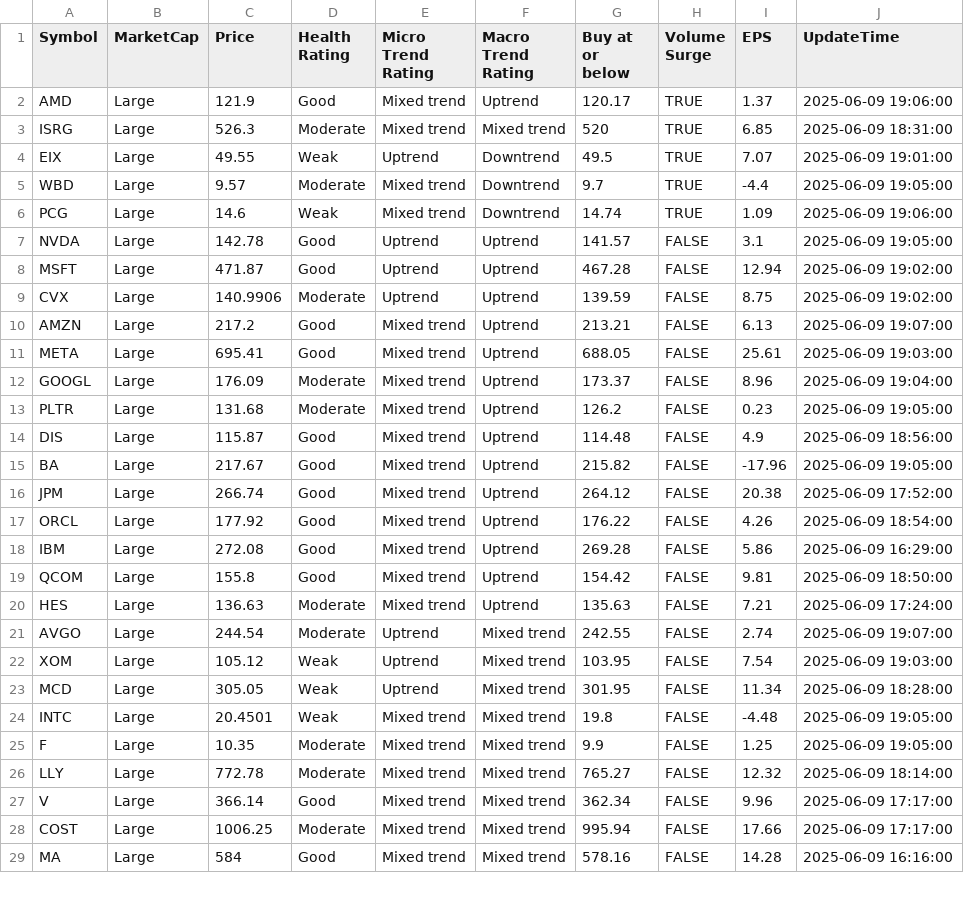
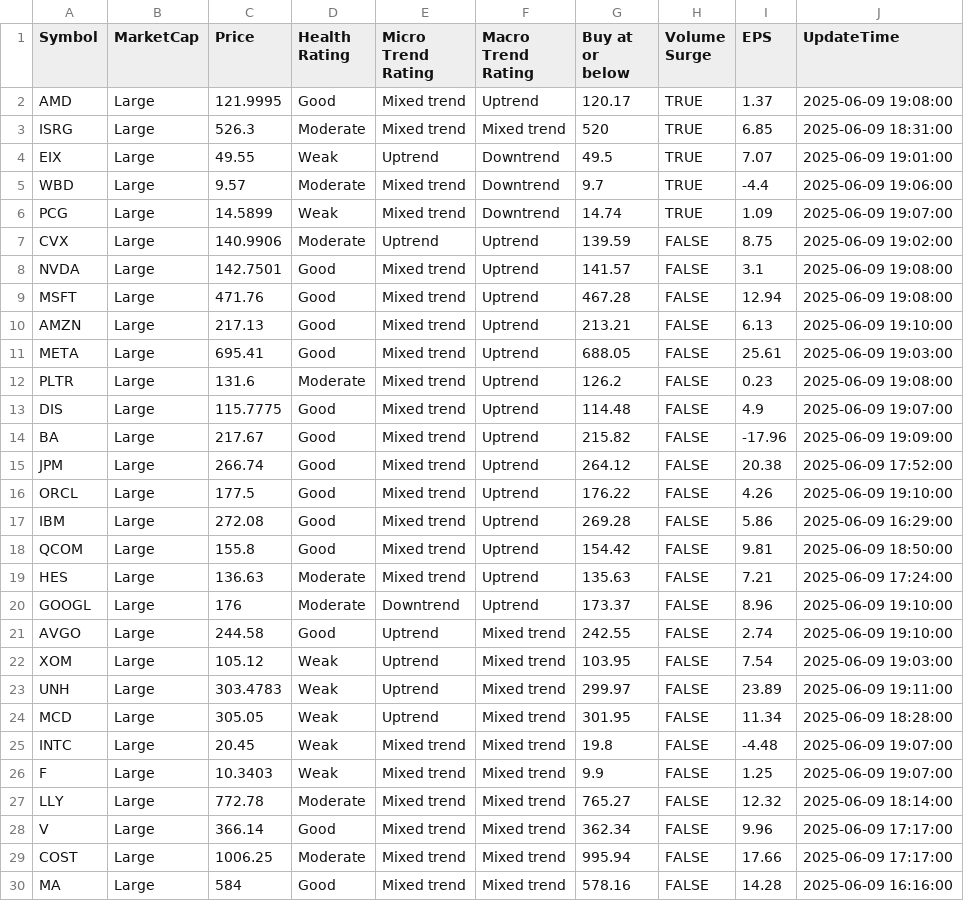
Before and after one commit to kuppal3gt/MSF, a CSV file: results_essential.csv, drawn as a sheet; only a part is shown; the diff covers the shown part only.

```diff
--- a/results_essential.csv
+++ b/results_essential.csv
@@ -1,18 +1,17 @@
 "Symbol","MarketCap","Price","Health Rating","Micro Trend Rating","Macro Trend Rating","Buy at or below","Volume Surge","EPS","UpdateTime"
-"AMD","Large",121.9,"Good","Mixed trend","Uptrend",120.17,TRUE,1.37,"2025-06-09 19:06:00"
+"AMD","Large",121.9995,"Good","Mixed trend","Uptrend",120.17,TRUE,1.37,"2025-06-09 19:08:00"
 "ISRG","Large",526.3,"Moderate","Mixed trend","Mixed trend",520,TRUE,6.85,"2025-06-09 18:31:00"
 "EIX","Large",49.55,"Weak","Uptrend","Downtrend",49.5,TRUE,7.07,"2025-06-09 19:01:00"
-"WBD","Large",9.57,"Moderate","Mixed trend","Downtrend",9.7,TRUE,-4.4,"2025-06-09 19:05:00"
-"PCG","Large",14.6,"Weak","Mixed trend","Downtrend",14.74,TRUE,1.09,"2025-06-09 19:06:00"
-"NVDA","Large",142.78,"Good","Uptrend","Uptrend",141.57,FALSE,3.1,"2025-06-09 19:05:00"
-"MSFT","Large",471.87,"Good","Uptrend","Uptrend",467.28,FALSE,12.94,"2025-06-09 19:02:00"
+"WBD","Large",9.57,"Moderate","Mixed trend","Downtrend",9.7,TRUE,-4.4,"2025-06-09 19:06:00"
+"PCG","Large",14.5899,"Weak","Mixed trend","Downtrend",14.74,TRUE,1.09,"2025-06-09 19:07:00"
 "CVX","Large",140.9906,"Moderate","Uptrend","Uptrend",139.59,FALSE,8.75,"2025-06-09 19:02:00"
-"AMZN","Large",217.2,"Good","Mixed trend","Uptrend",213.21,FALSE,6.13,"2025-06-09 19:07:00"
+"NVDA","Large",142.7501,"Good","Mixed trend","Uptrend",141.57,FALSE,3.1,"2025-06-09 19:08:00"
+"MSFT","Large",471.76,"Good","Mixed trend","Uptrend",467.28,FALSE,12.94,"2025-06-09 19:08:00"
+"AMZN","Large",217.13,"Good","Mixed trend","Uptrend",213.21,FALSE,6.13,"2025-06-09 19:10:00"
 "META","Large",695.41,"Good","Mixed trend","Uptrend",688.05,FALSE,25.61,"2025-06-09 19:03:00"
-"GOOGL","Large",176.09,"Moderate","Mixed trend","Uptrend",173.37,FALSE,8.96,"2025-06-09 19:04:00"
-"PLTR","Large",131.68,"Moderate","Mixed trend","Uptrend",126.2,FALSE,0.23,"2025-06-09 19:05:00"
-"DIS","Large",115.87,"Good","Mixed trend","Uptrend",114.48,FALSE,4.9,"2025-06-09 18:56:00"
-"BA","Large",217.67,"Good","Mixed trend","Uptrend",215.82,FALSE,-17.96,"2025-06-09 19:05:00"
+"PLTR","Large",131.6,"Moderate","Mixed trend","Uptrend",126.2,FALSE,0.23,"2025-06-09 19:08:00"
+"DIS","Large",115.7775,"Good","Mixed trend","Uptrend",114.48,FALSE,4.9,"2025-06-09 19:07:00"
+"BA","Large",217.67,"Good","Mixed trend","Uptrend",215.82,FALSE,-17.96,"2025-06-09 19:09:00"
 "JPM","Large",266.74,"Good","Mixed trend","Uptrend",264.12,FALSE,20.38,"2025-06-09 17:52:00"
-"ORCL","Large",177.92,"Good","Mixed trend","Uptrend",176.22,FALSE,4.26,"2025-06-09 18:54:00"
+"ORCL","Large",177.5,"Good","Mixed trend","Uptrend",176.22,FALSE,4.26,"2025-06-09 19:10:00"
 "IBM","Large",272.08,"Good","Mixed trend","Uptrend",269.28,FALSE,5.86,"2025-06-09 16:29:00"
@@ -20,7 +19,9 @@
 "HES","Large",136.63,"Moderate","Mixed trend","Uptrend",135.63,FALSE,7.21,"2025-06-09 17:24:00"
-"AVGO","Large",244.54,"Moderate","Uptrend","Mixed trend",242.55,FALSE,2.74,"2025-06-09 19:07:00"
+"GOOGL","Large",176,"Moderate","Downtrend","Uptrend",173.37,FALSE,8.96,"2025-06-09 19:10:00"
+"AVGO","Large",244.58,"Good","Uptrend","Mixed trend",242.55,FALSE,2.74,"2025-06-09 19:10:00"
 "XOM","Large",105.12,"Weak","Uptrend","Mixed trend",103.95,FALSE,7.54,"2025-06-09 19:03:00"
+"UNH","Large",303.4783,"Weak","Uptrend","Mixed trend",299.97,FALSE,23.89,"2025-06-09 19:11:00"
 "MCD","Large",305.05,"Weak","Uptrend","Mixed trend",301.95,FALSE,11.34,"2025-06-09 18:28:00"
-"INTC","Large",20.4501,"Weak","Mixed trend","Mixed trend",19.8,FALSE,-4.48,"2025-06-09 19:05:00"
-"F","Large",10.35,"Moderate","Mixed trend","Mixed trend",9.9,FALSE,1.25,"2025-06-09 19:05:00"
+"INTC","Large",20.45,"Weak","Mixed trend","Mixed trend",19.8,FALSE,-4.48,"2025-06-09 19:07:00"
+"F","Large",10.3403,"Weak","Mixed trend","Mixed trend",9.9,FALSE,1.25,"2025-06-09 19:07:00"
 "LLY","Large",772.78,"Moderate","Mixed trend","Mixed trend",765.27,FALSE,12.32,"2025-06-09 18:14:00"
```
Also changed, not shown: 1 added row, 2 removed rows and 3 edited cells elsewhere in this file, results.csv, results_basic.csv, 2 other files.
